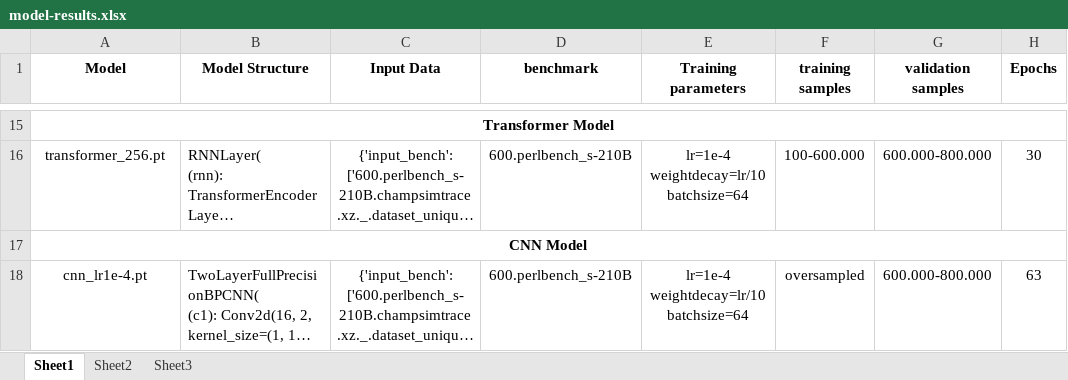
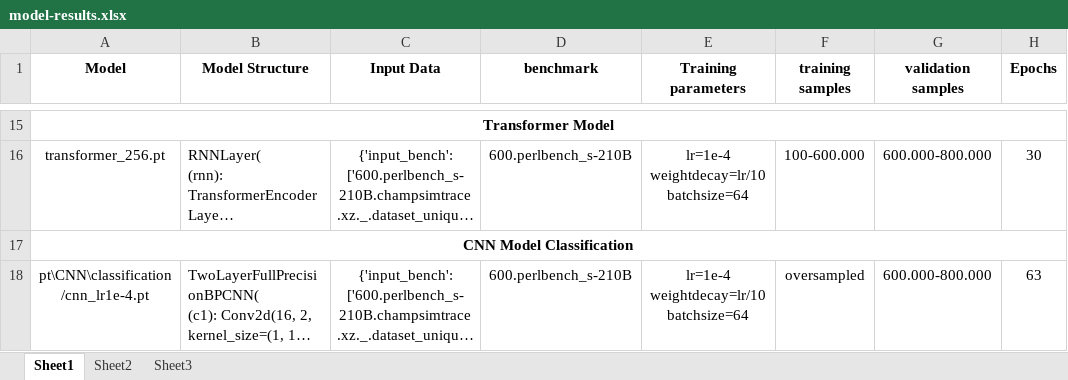
Before and after one commit to aristotelis96/thesis-branch-prediciton-ml, an Excel workbook: models/model-results.xlsx, sheet Sheet1, drawn as a sheet; only a part is shown, gaps mark what is left out; long unchanged cells end in …; values as stored, in another font and other column widths than the file's, no borders; the diff covers the shown part only; the diff names each change by its address in the sheet, - before the commit and + after, or states it on an @@ line.

```diff
--- a/models/model-results.xlsx (sheet Sheet1)
+++ b/models/model-results.xlsx (sheet Sheet1)
-A17 (Model): CNN Model
+A17 (Model): CNN Model Classification
-A18 (Model): cnn_lr1e-4.pt
+A18 (Model): pt\CNN\classification/cnn_lr1e-4.pt
```
Also changed, not shown: 2 added rows elsewhere in this sheet, 8 other files.
